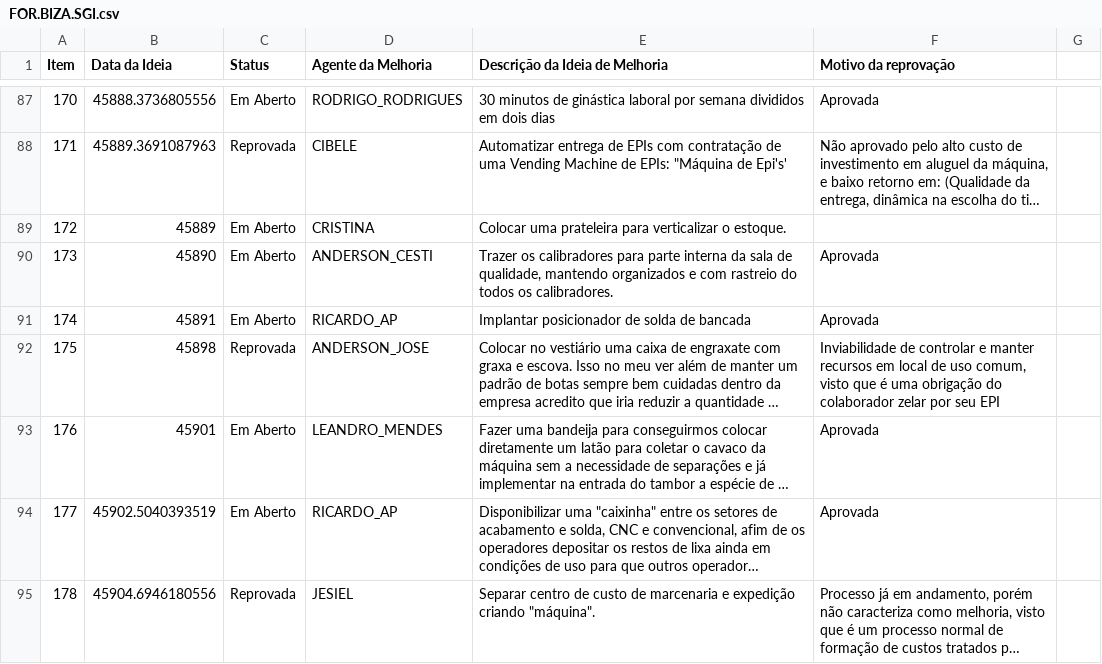
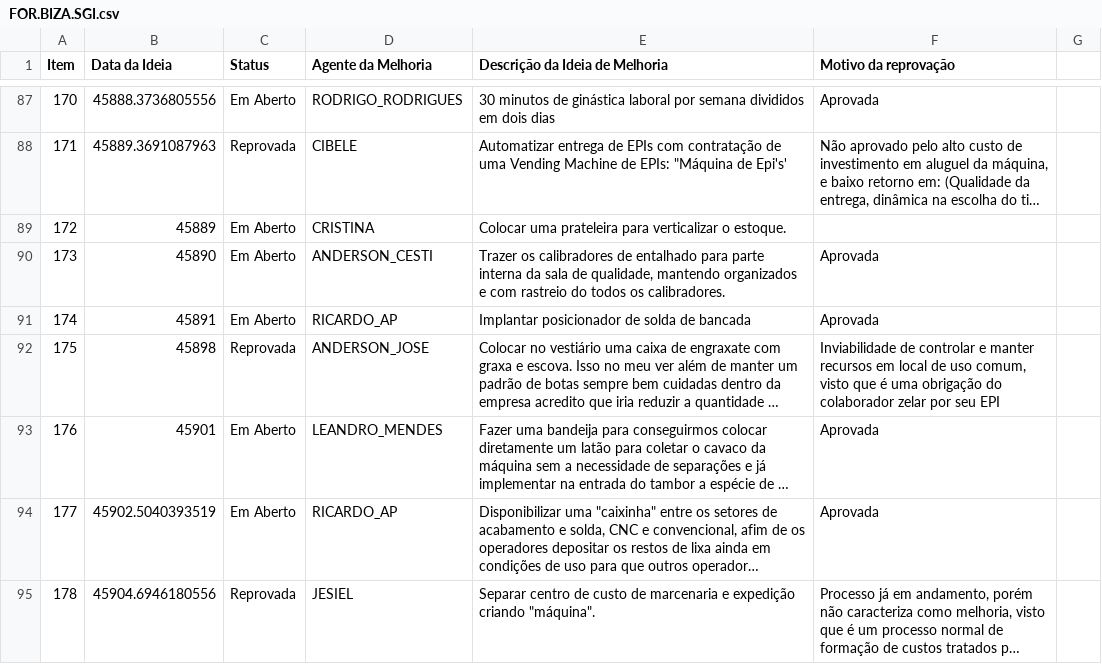
Before and after one commit to SGIBIZA/Catalogo-BIZA, a CSV file: FOR.BIZA.SGI.csv, drawn as a sheet; only a part is shown, gaps mark what is left out; long unchanged cells end in ….

```diff
--- a/FOR.BIZA.SGI.csv
+++ b/FOR.BIZA.SGI.csv
@@ -89,3 +89,3 @@ Item;Data da Ideia;Status;Agente da Melhoria;Descrição da Ideia de Melhoria;Mo
 172;45889;Em Aberto;CRISTINA;Colocar uma prateleira para verticalizar o estoque.;
-173;45890;Em Aberto;ANDERSON_CESTI;Trazer os calibradores para parte interna da sala de qualidade, mantendo organizados e com rastreio do todos os calibradores.;Aprovada
+173;45890;Em Aberto;ANDERSON_CESTI;Trazer os calibradores de entalhado para parte interna da sala de qualidade, mantendo organizados e com rastreio do todos os calibradores.;Aprovada
 174;45891;Em Aberto;RICARDO_AP;Implantar posicionador de solda de bancada;Aprovada
```
